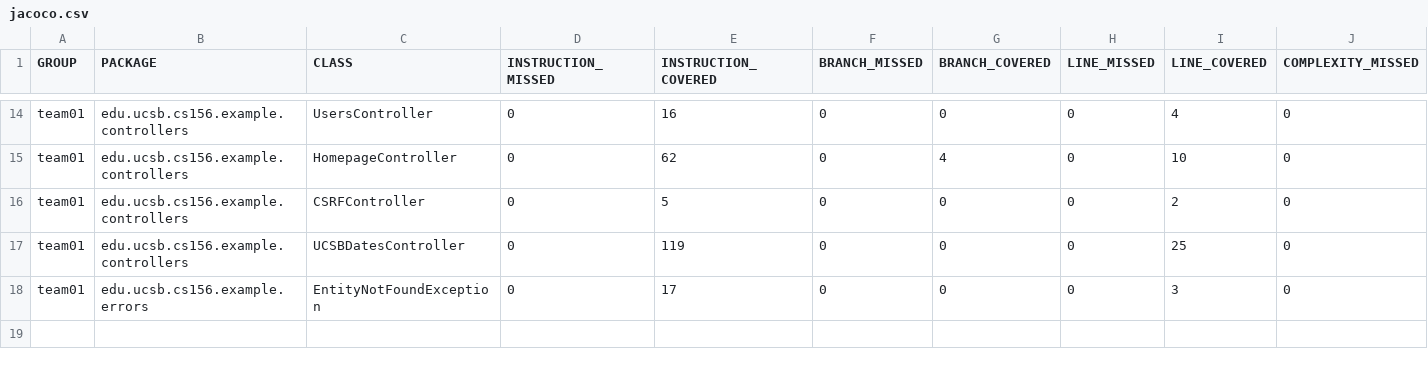
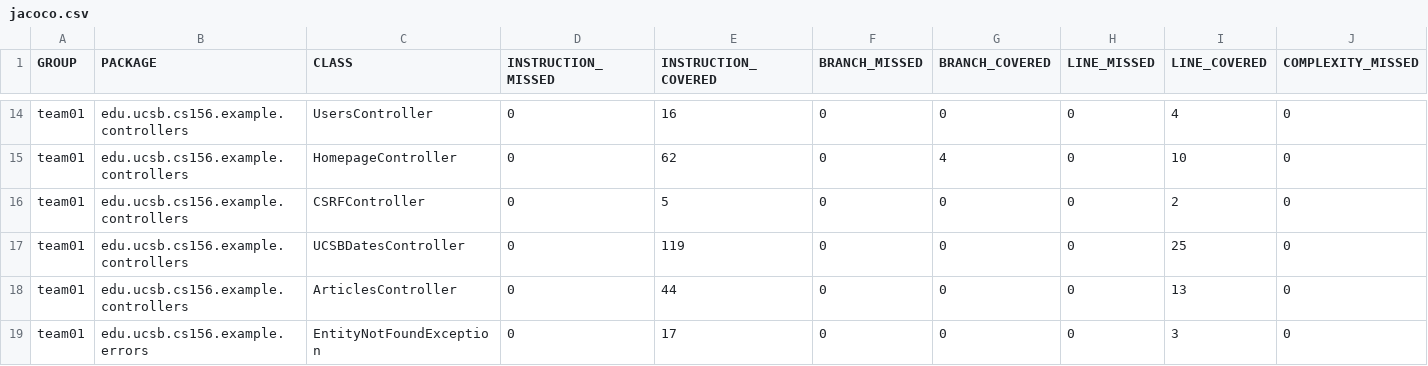
Before and after one commit to ucsb-cs156-s25/team01-s25-09, a CSV file: prs/54/jacoco/jacoco.csv, drawn as a sheet; only a part is shown, gaps mark what is left out; rows hold the shown columns only; the diff names each change by its address in the sheet, - before the commit and + after, or states it on an @@ line.

Commit message:
Deploying to gh-pages from @ ucsb-cs156-s25/team01-s25-09@9dfff80f322ffdd384e10ff9e89415b23b12dec0 🚀

```diff
--- a/prs/54/jacoco/jacoco.csv
+++ b/prs/54/jacoco/jacoco.csv
+row 18: team01 | edu.ucsb.cs156.example.controllers | ArticlesController | 0 | 44 | 0 | 0 | 0 | 13 | 0
```
Also changed, not shown: 7 other files.
